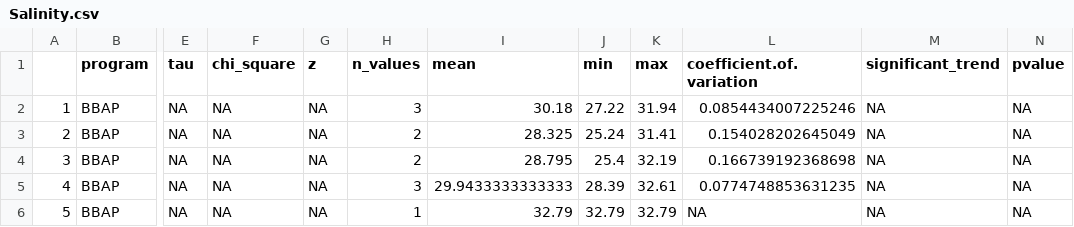
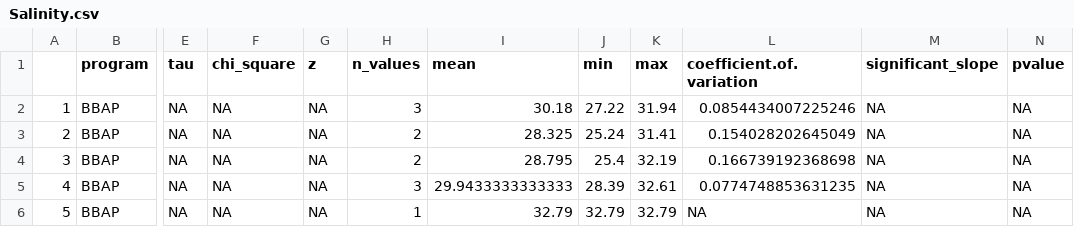
Before and after one commit to USF-IMARS/FCRWQDC_data_ingest, a CSV file: data/exports/seasonal-mann-kendall-stats/Salinity.csv, drawn as a sheet; only a part is shown, gaps mark what is left out; the diff names each change by its address in the sheet, - before the commit and + after, or states it on an @@ line.

```diff
--- a/data/exports/seasonal-mann-kendall-stats/Salinity.csv
+++ b/data/exports/seasonal-mann-kendall-stats/Salinity.csv
-M1: significant_trend
+M1: significant_slope
```
Also changed, not shown: data/exports/seasonal-mann-kendall-stats/Silica__SiO2_.csv, data/exports/seasonal-mann-kendall-stats/Silicate.csv, 8 other files.
